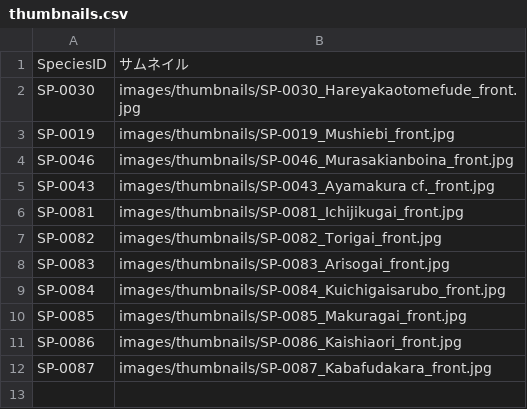
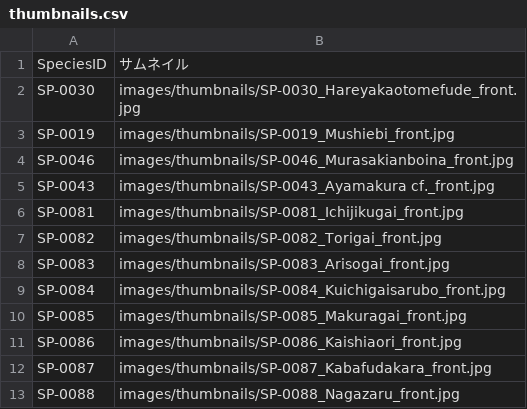
Before and after one commit to frog3064-sys/kagoshima-mollusk-guide, a CSV file: data/thumbnails.csv, drawn as a sheet; the diff names each change by its address in the sheet, - before the commit and + after, or states it on an @@ line.

```diff
--- a/data/thumbnails.csv
+++ b/data/thumbnails.csv
+row 13: SP-0088 | images/thumbnails/SP-0088_Nagazaru_front.jpg
```
Also changed, not shown: data/photos.csv, data/species.csv, 2 other files.
